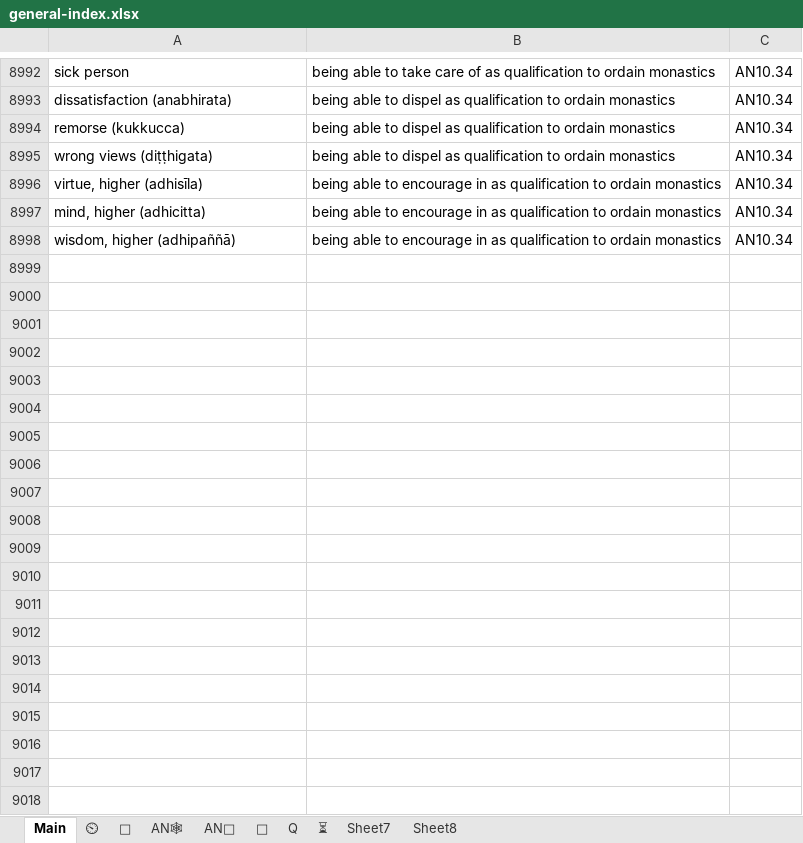
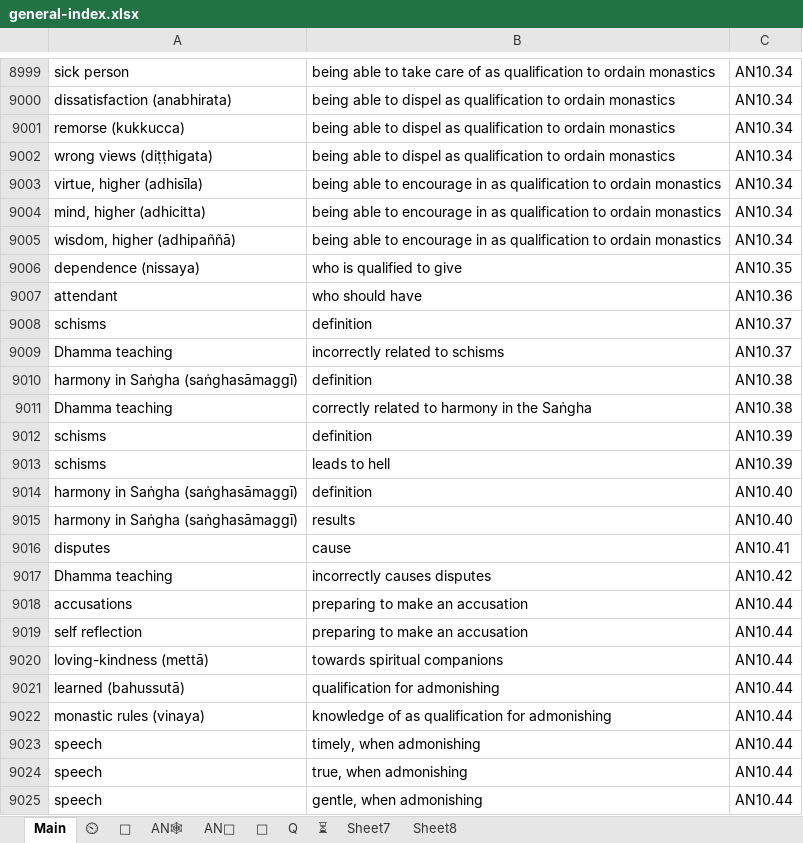
Before and after one commit to thesunshade/sutta-index, an Excel workbook: src/data/general-index.xlsx, sheet Main, drawn as a sheet; only a part is shown, gaps mark what is left out; values as stored, in another font and other column widths than the file's, no borders; conditional formats not drawn; the diff covers the shown part only; the diff names each change by its address in the sheet, - before the commit and + after, or states it on an @@ line.

```diff
--- a/src/data/general-index.xlsx (sheet Main)
+++ b/src/data/general-index.xlsx (sheet Main)
+row 9006: dependence (nissaya) | who is qualified to give | AN10.35
+row 9007: attendant | who should have | AN10.36
+row 9008: schisms | definition | AN10.37
+row 9009: Dhamma teaching | incorrectly related to schisms | AN10.37
+row 9010: harmony in Saṅgha (saṅghasāmaggī) | definition | AN10.38
+row 9011: Dhamma teaching | correctly related to harmony in the Saṅgha | AN10.38
+row 9012: schisms | definition | AN10.39
+row 9013: schisms | leads to hell | AN10.39
+row 9014: harmony in Saṅgha (saṅghasāmaggī) | definition | AN10.40
+row 9015: harmony in Saṅgha (saṅghasāmaggī) | results | AN10.40
+row 9016: disputes | cause | AN10.41
+row 9017: Dhamma teaching | incorrectly causes disputes | AN10.42
+row 9018: accusations | preparing to make an accusation | AN10.44
+row 9019: self reflection | preparing to make an accusation | AN10.44
+row 9020: loving-kindness (mettā) | towards spiritual companions | AN10.44
+row 9021: learned (bahussutā) | qualification for admonishing | AN10.44
+row 9022: monastic rules (vinaya) | knowledge of as qualification for admonishing | AN10.44
+row 9023: speech | timely, when admonishing | AN10.44
+row 9024: speech | true, when admonishing | AN10.44
+row 9025: speech | gentle, when admonishing | AN10.44
```
Also changed, not shown: 177 added rows and 15 edited cells elsewhere in this sheet, sheet ⏲, sheet 🤔, 6 other files.
